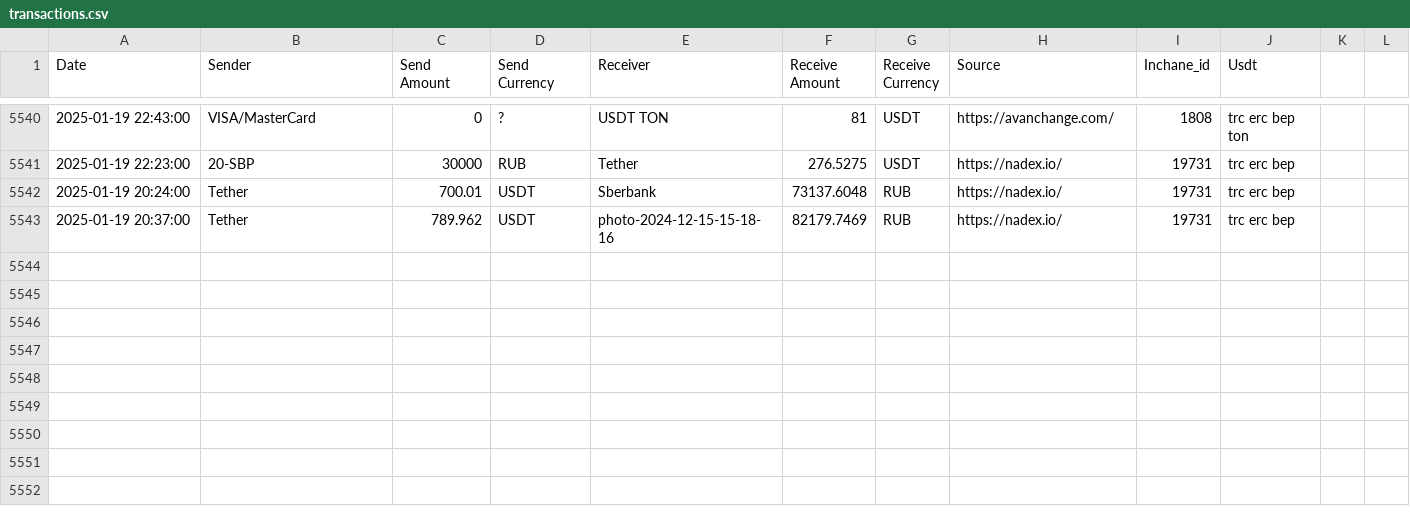
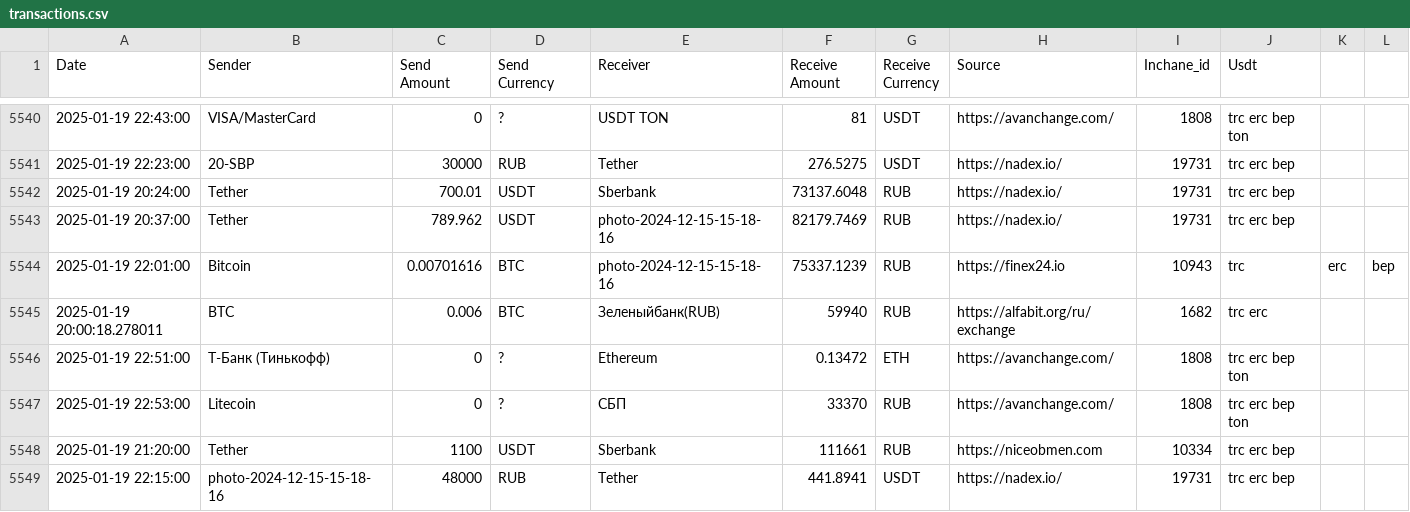
Before and after one commit to rusalyow/oth, a CSV file: transactions.csv, drawn as a sheet; only a part is shown, gaps mark what is left out.

Commit message:
автокомит

```diff
--- a/transactions.csv
+++ b/transactions.csv
@@ -5543 +5543,7 @@ Date,Sender,Send Amount,Send Currency,Receiver,Receive Amount,Receive Currency,S
 2025-01-19 20:37:00,Tether,789.962,USDT,photo-2024-12-15-15-18-16,82179.7469,RUB,https://nadex.io/,19731,trc erc bep
+2025-01-19 22:01:00,Bitcoin,0.00701616,BTC,photo-2024-12-15-15-18-16,75337.1239,RUB,https://finex24.io,10943,trc,erc,bep
+2025-01-19 20:00:18.278011,BTC,0.006,BTC,Зеленыйбанк(RUB),59940,RUB,https://alfabit.org/ru/exchange,1682,trc erc
+2025-01-19 22:51:00,Т-Банк (Тинькофф),0,?,Ethereum,0.13472,ETH,https://avanchange.com/,1808,trc erc bep ton
+2025-01-19 22:53:00,Litecoin,0,?,СБП,33370,RUB,https://avanchange.com/,1808,trc erc bep ton
+2025-01-19 21:20:00,Tether,1100,USDT,Sberbank,111661,RUB,https://niceobmen.com,10334,trc erc bep
+2025-01-19 22:15:00,photo-2024-12-15-15-18-16,48000,RUB,Tether,441.8941,USDT,https://nadex.io/,19731,trc erc bep
```
